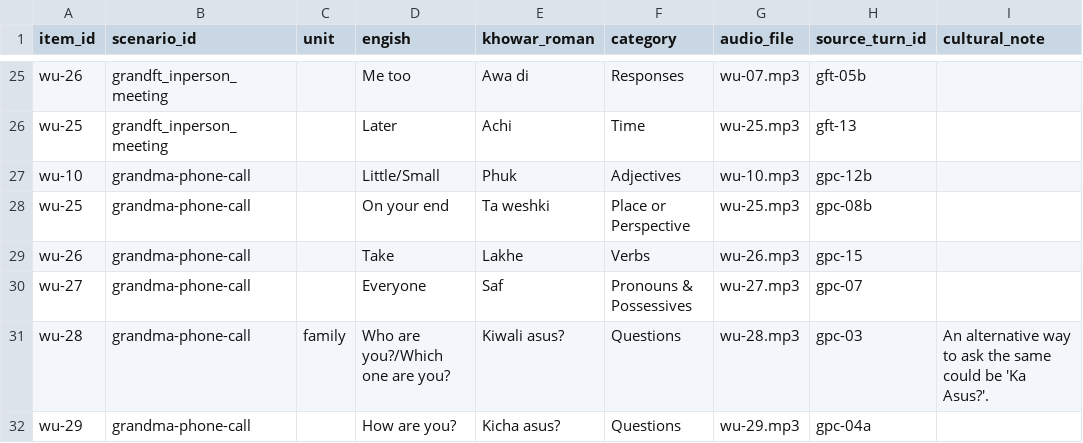
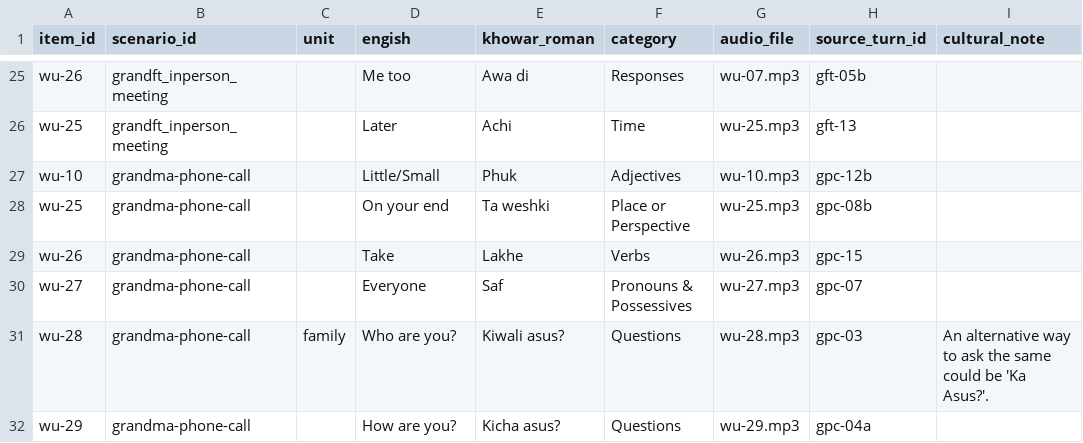
Before and after one commit to UzmaKhan211/linguaroots, a CSV file: src/content/khowar/Vocab.csv, drawn as a sheet; only a part is shown, gaps mark what is left out; the diff names each change by its address in the sheet, - before the commit and + after, or states it on an @@ line.

```diff
--- a/src/content/khowar/Vocab.csv
+++ b/src/content/khowar/Vocab.csv
-D31 (engish): Who are you?/Which one are you?
+D31 (engish): Who are you?
```
